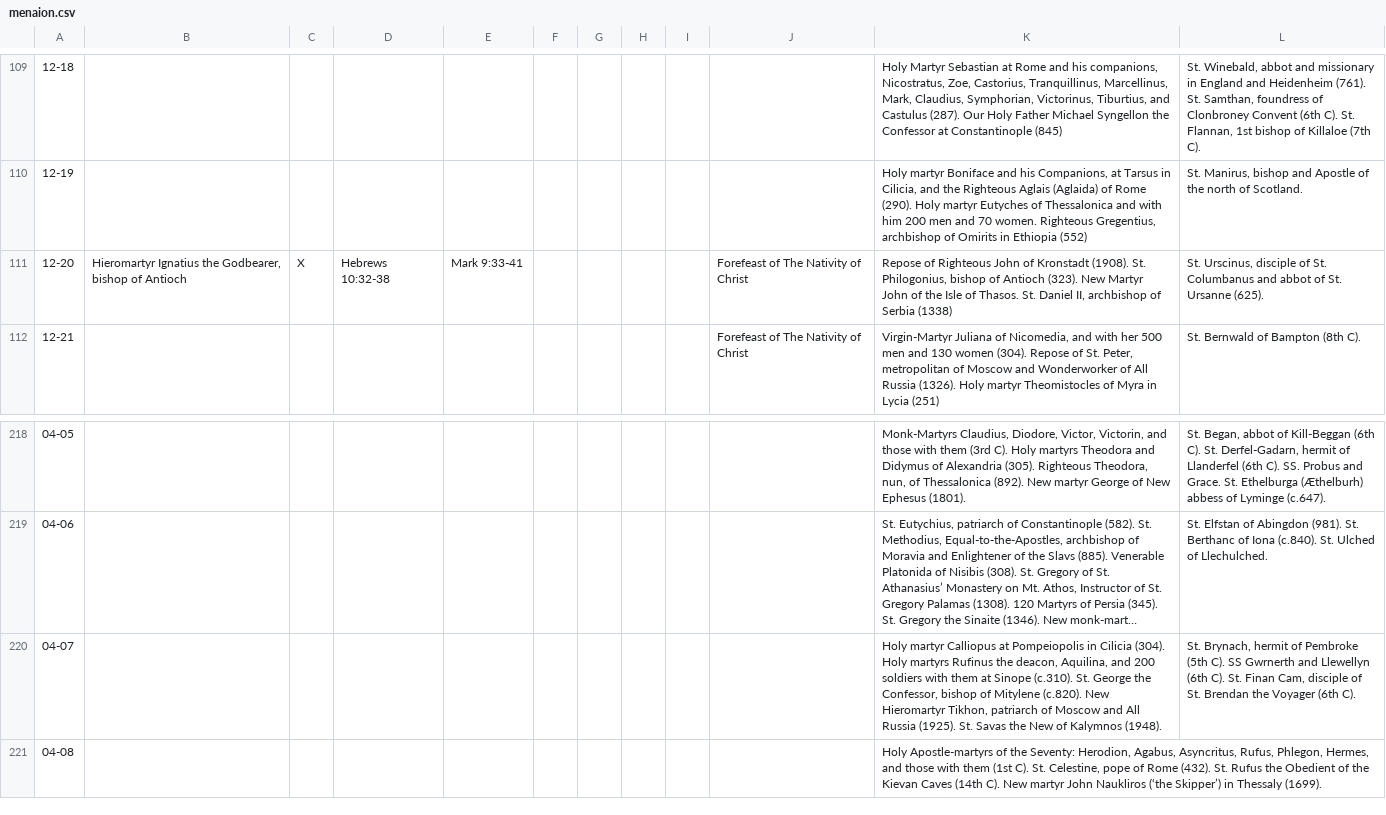
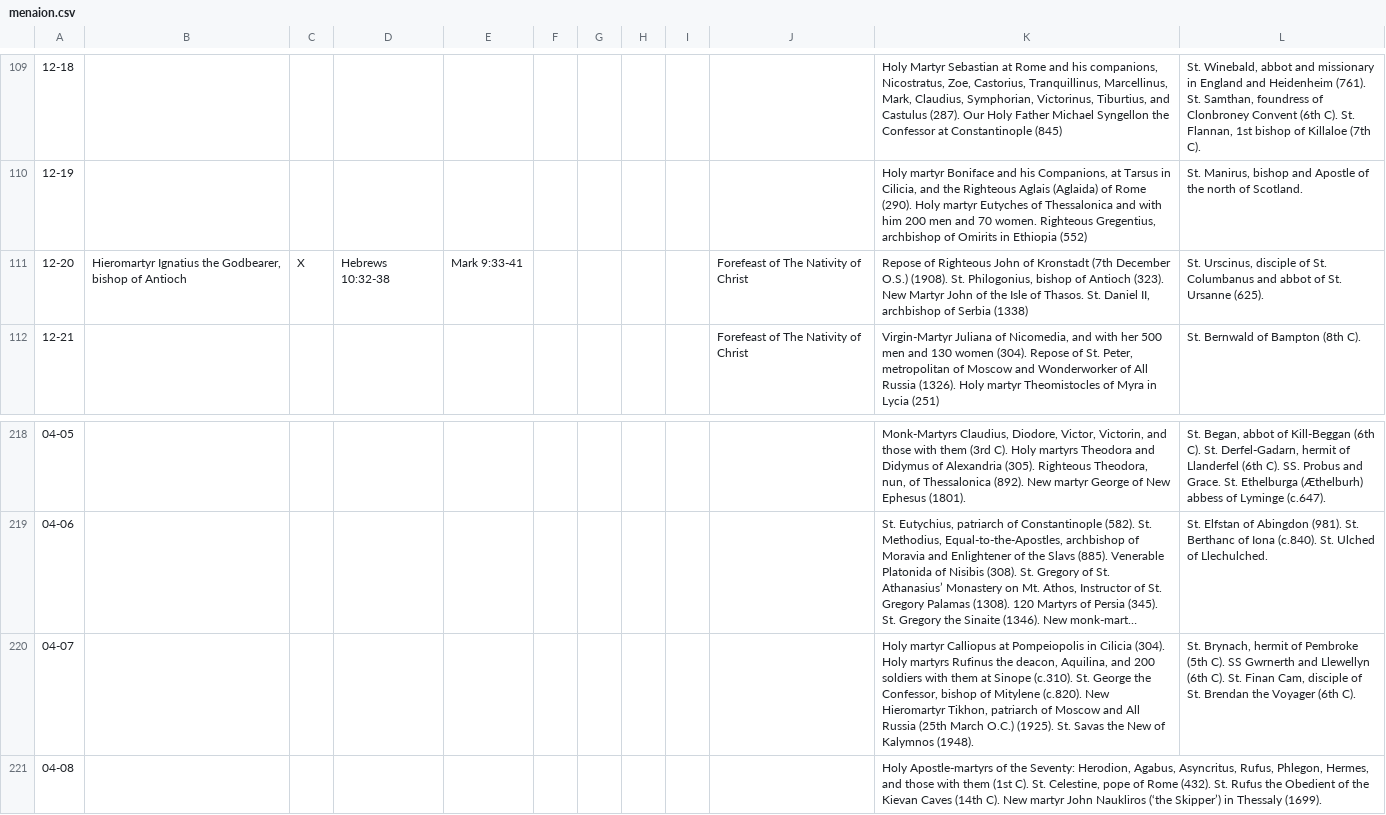
Before and after one commit to cmbryan/yocal, a CSV file: db/menaion.csv, drawn as a sheet; only a part is shown, gaps mark what is left out; long unchanged cells end in …; the diff covers the shown part only; the diff names each change by its address in the sheet, - before the commit and + after, or states it on an @@ line.

```diff
--- a/db/menaion.csv
+++ b/db/menaion.csv
-K111: …of Kronstadt (1908). St.…
+K111: …of Kronstadt (7th December O.S.) (1908). St.…
-K220: …All Russia (1925). St.…
+K220: …All Russia (25th March O.C.) (1925). St.…
```
Also changed, not shown: 17 edited cells elsewhere in this file.
